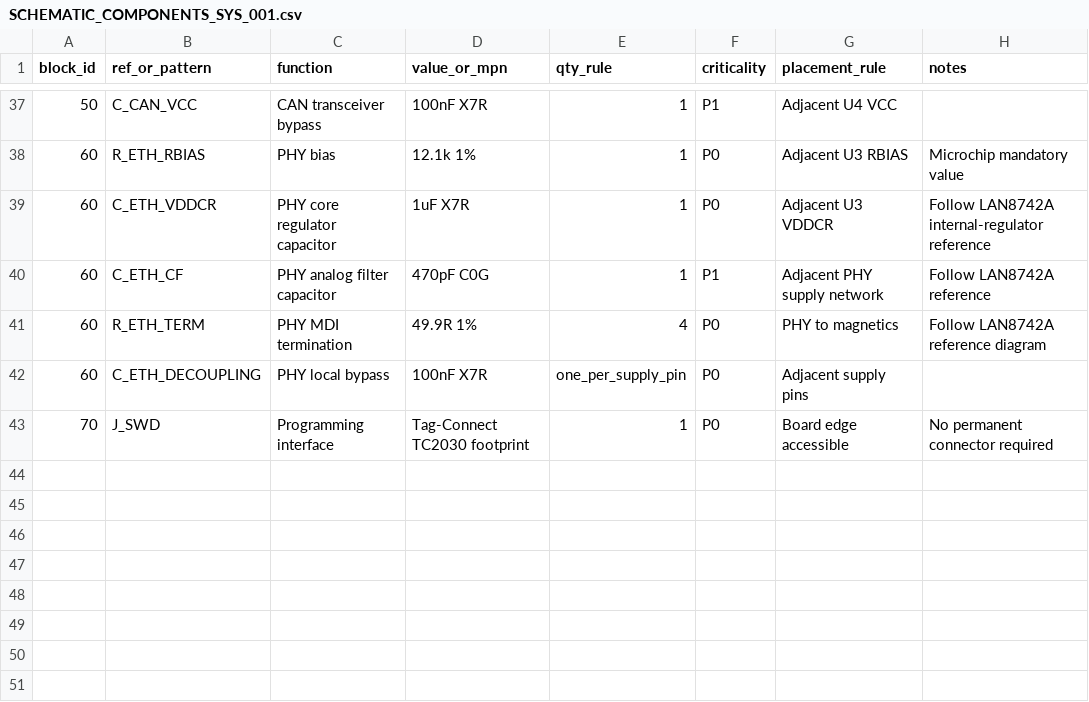
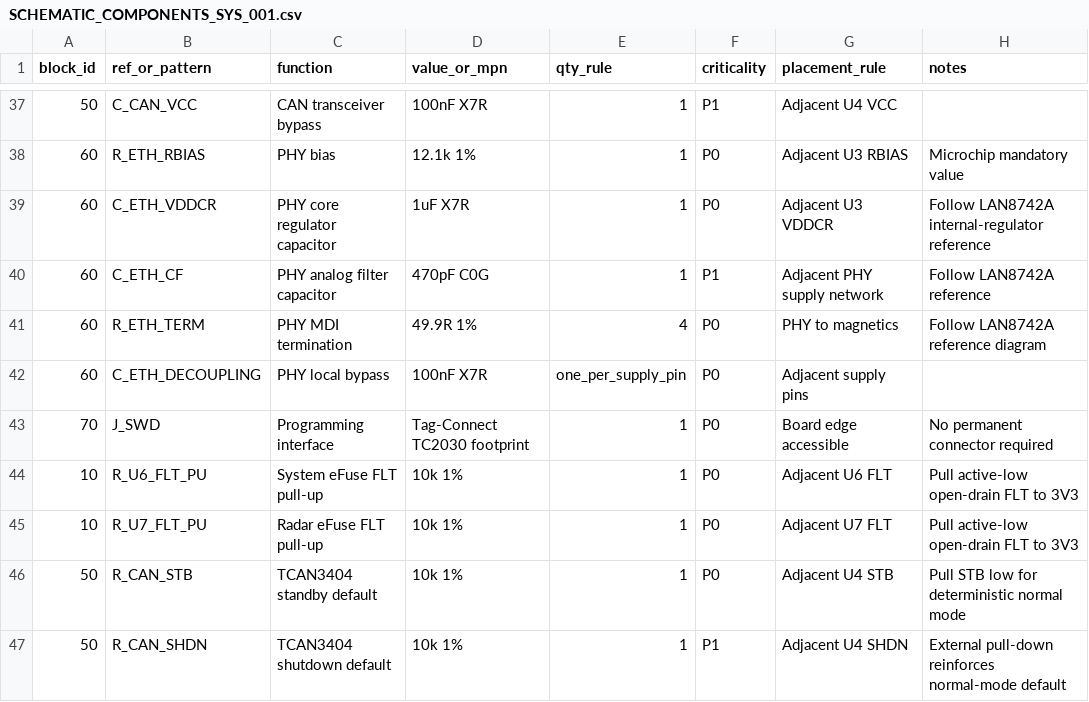
Before and after one commit to skif-ops/RLS_Head, a CSV file: hardware/system_carrier/SCHEMATIC_COMPONENTS_SYS_001.csv, drawn as a sheet; only a part is shown, gaps mark what is left out.

Commit message:
Lock eFuse fault pulls and CAN mode straps

```diff
--- a/hardware/system_carrier/SCHEMATIC_COMPONENTS_SYS_001.csv
+++ b/hardware/system_carrier/SCHEMATIC_COMPONENTS_SYS_001.csv
@@ -43 +43,5 @@ block_id,ref_or_pattern,function,value_or_mpn,qty_rule,criticality,placement_rul
 70,J_SWD,Programming interface,Tag-Connect TC2030 footprint,1,P0,Board edge accessible,No permanent connector required
+10,R_U6_FLT_PU,System eFuse FLT pull-up,10k 1%,1,P0,Adjacent U6 FLT,Pull active-low open-drain FLT to 3V3
+10,R_U7_FLT_PU,Radar eFuse FLT pull-up,10k 1%,1,P0,Adjacent U7 FLT,Pull active-low open-drain FLT to 3V3
+50,R_CAN_STB,TCAN3404 standby default,10k 1%,1,P0,Adjacent U4 STB,Pull STB low for deterministic normal mode
+50,R_CAN_SHDN,TCAN3404 shutdown default,10k 1%,1,P1,Adjacent U4 SHDN,External pull-down reinforces normal-mode default
```
